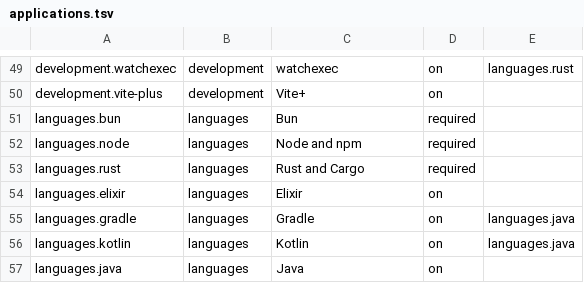
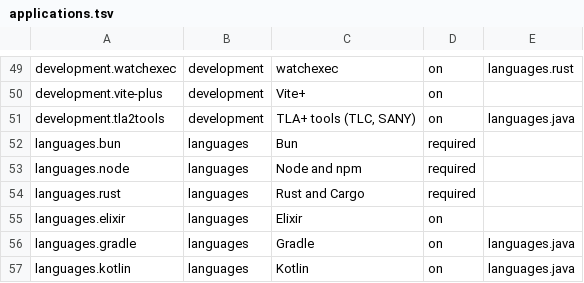
Before and after one commit to petalas/dotfiles, a TSV file: catalog/applications.tsv, drawn as a sheet; only a part is shown, gaps mark what is left out; the shorter side is filled out with more unchanged rows; the diff names each change by its address in the sheet, - before the commit and + after, or states it on an @@ line.

```diff
--- a/catalog/applications.tsv
+++ b/catalog/applications.tsv
+row 51: development.tla2tools | development | TLA+ tools (TLC, SANY) | on | languages.java
```
Also changed, not shown: catalog/platforms/arch.tsv, catalog/platforms/debian.tsv, 13 other files.
